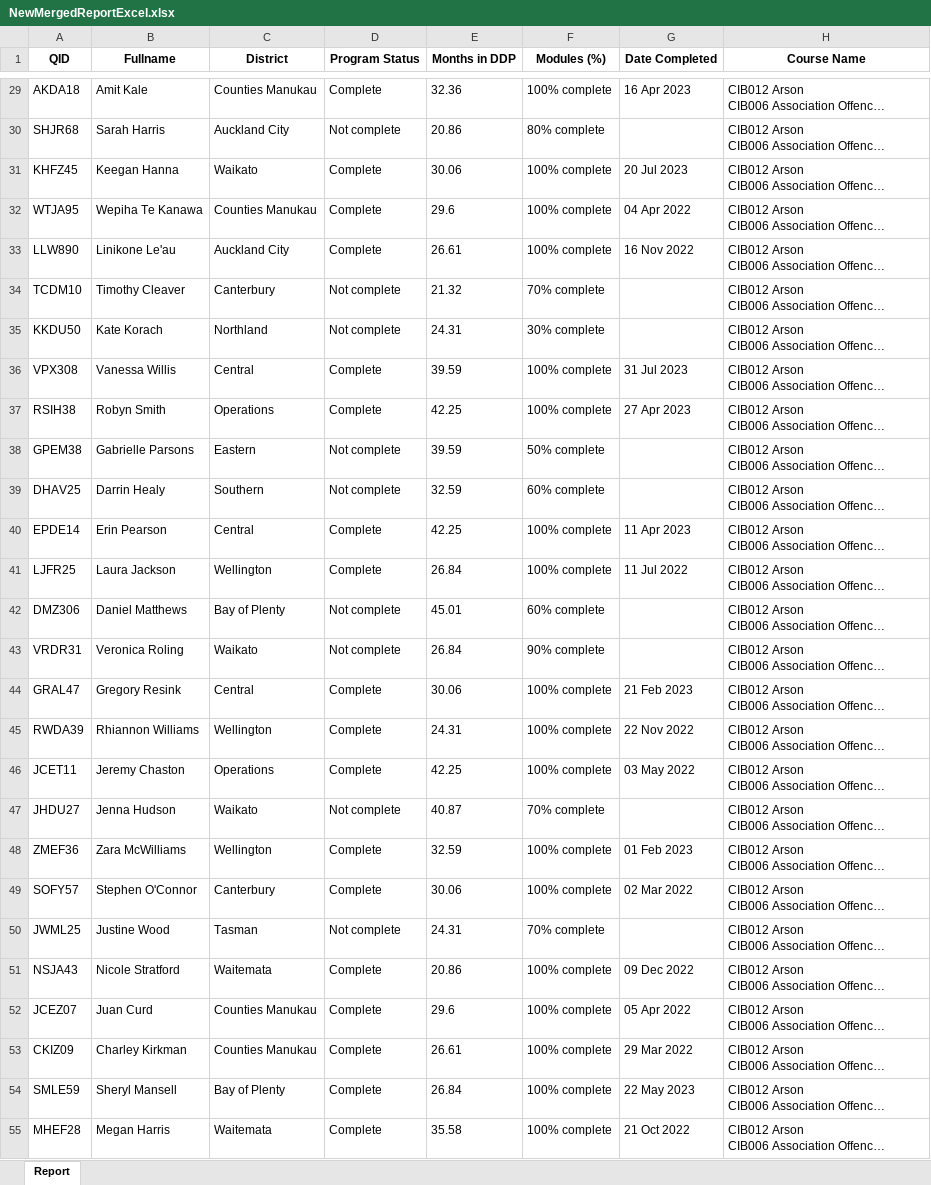
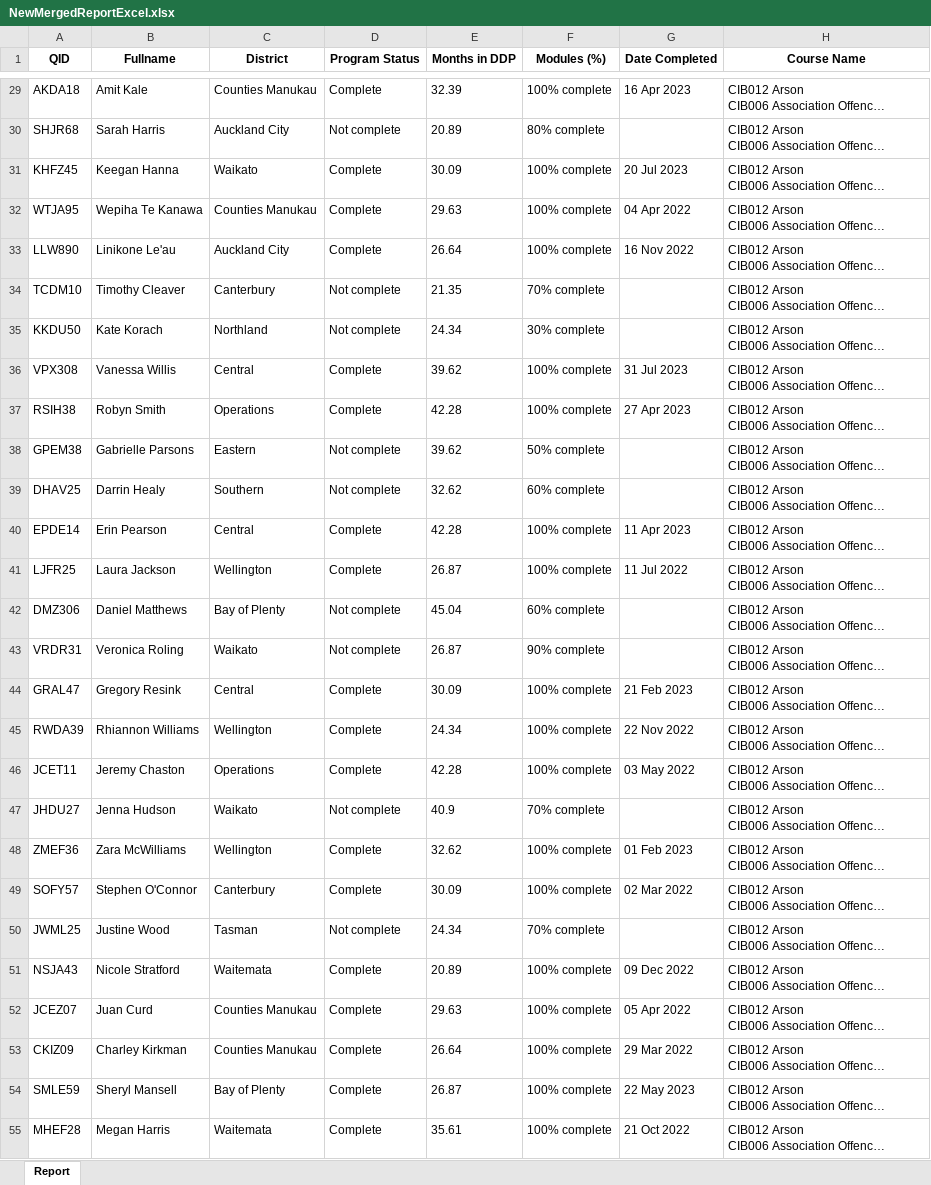
Before and after one commit to timtraviss/MergeReports, an Excel workbook: NewMergedReportExcel.xlsx, sheet Report, drawn as a sheet; only a part is shown, gaps mark what is left out; long unchanged cells end in …; values as stored, in another font and other column widths than the file's, no borders; conditional formats not drawn; the diff covers the shown part only; the diff names each change by its address in the sheet, - before the commit and + after, or states it on an @@ line.

```diff
--- a/NewMergedReportExcel.xlsx (sheet Report)
+++ b/NewMergedReportExcel.xlsx (sheet Report)
-E29 (Months in DDP): 32.36
+E29 (Months in DDP): 32.39
-E30 (Months in DDP): 20.86
+E30 (Months in DDP): 20.89
-E31 (Months in DDP): 30.06
+E31 (Months in DDP): 30.09
-E32 (Months in DDP): 29.6
+E32 (Months in DDP): 29.63
-E33 (Months in DDP): 26.61
+E33 (Months in DDP): 26.64
-E34 (Months in DDP): 21.32
+E34 (Months in DDP): 21.35
-E35 (Months in DDP): 24.31
+E35 (Months in DDP): 24.34
-E36 (Months in DDP): 39.59
+E36 (Months in DDP): 39.62
-E37 (Months in DDP): 42.25
+E37 (Months in DDP): 42.28
-E38 (Months in DDP): 39.59
+E38 (Months in DDP): 39.62
-E39 (Months in DDP): 32.59
+E39 (Months in DDP): 32.62
-E40 (Months in DDP): 42.25
+E40 (Months in DDP): 42.28
-E41 (Months in DDP): 26.84
+E41 (Months in DDP): 26.87
-E42 (Months in DDP): 45.01
+E42 (Months in DDP): 45.04
-E43 (Months in DDP): 26.84
+E43 (Months in DDP): 26.87
-E44 (Months in DDP): 30.06
+E44 (Months in DDP): 30.09
-E45 (Months in DDP): 24.31
+E45 (Months in DDP): 24.34
-E46 (Months in DDP): 42.25
+E46 (Months in DDP): 42.28
-E47 (Months in DDP): 40.87
+E47 (Months in DDP): 40.9
-E48 (Months in DDP): 32.59
+E48 (Months in DDP): 32.62
-E49 (Months in DDP): 30.06
+E49 (Months in DDP): 30.09
-E50 (Months in DDP): 24.31
+E50 (Months in DDP): 24.34
-E51 (Months in DDP): 20.86
+E51 (Months in DDP): 20.89
-E52 (Months in DDP): 29.6
+E52 (Months in DDP): 29.63
-E53 (Months in DDP): 26.61
+E53 (Months in DDP): 26.64
-E54 (Months in DDP): 26.84
+E54 (Months in DDP): 26.87
-E55 (Months in DDP): 35.58
+E55 (Months in DDP): 35.61
```
Also changed, not shown: 564 edited cells elsewhere in this sheet, 1 other file.
